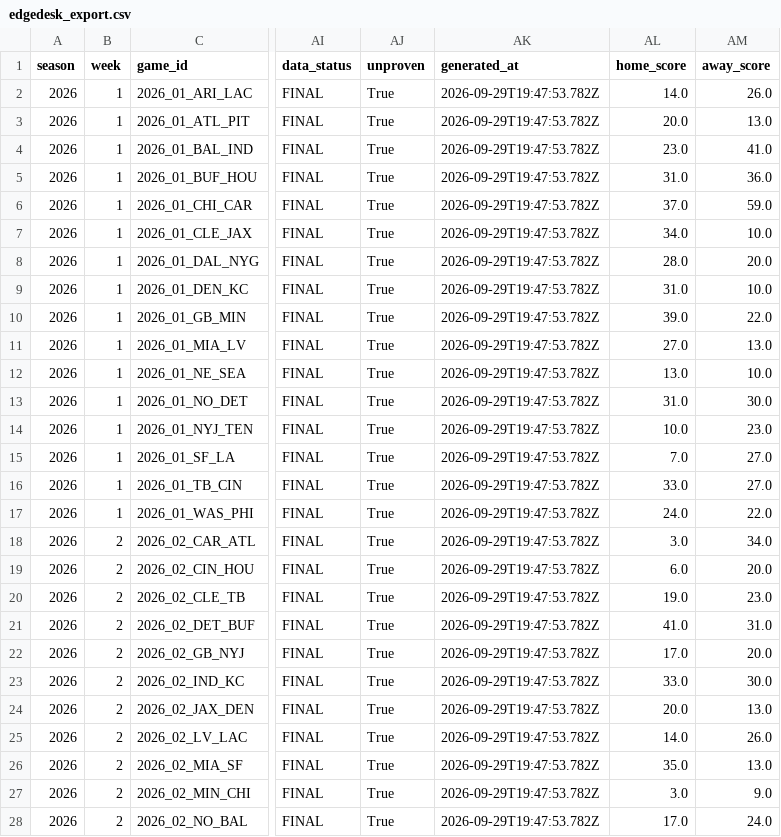
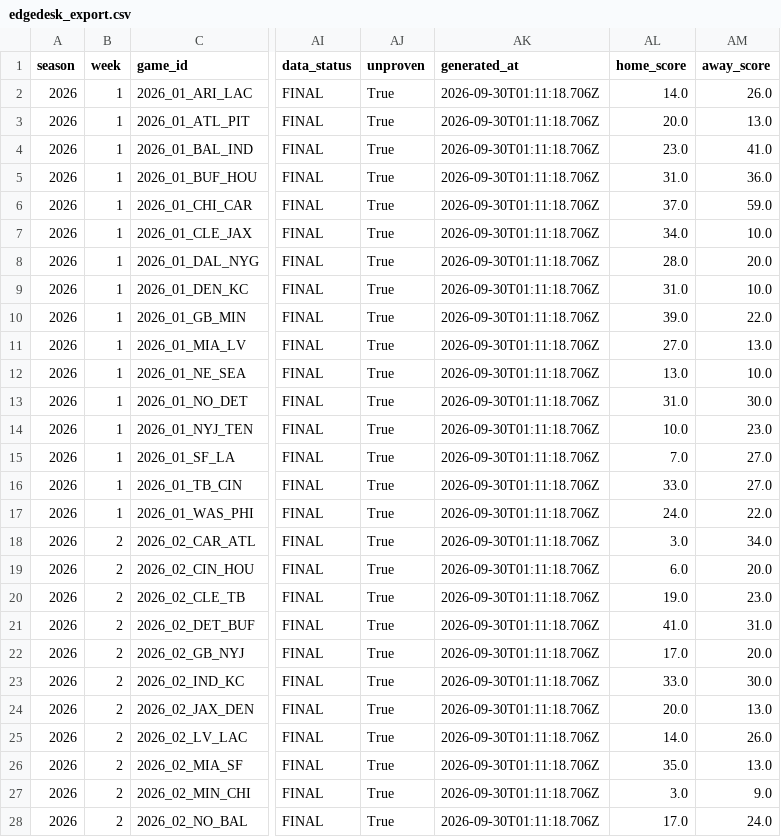
Before and after one commit to azcal/mbm-nfl, a CSV file: logs/edgedesk_export.csv, drawn as a sheet; only a part is shown, gaps mark what is left out; the diff covers the shown part only; the diff names each change by its address in the sheet, - before the commit and + after, or states it on an @@ line.

```diff
--- a/logs/edgedesk_export.csv
+++ b/logs/edgedesk_export.csv
-AK2:AK28 (generated_at): 2026-09-29T19:47:53.782Z
+AK2:AK28 (generated_at): 2026-09-30T01:11:18.706Z
```
Also changed, not shown: 136 edited cells elsewhere in this file, logs/picks.csv, logs/predictions.csv, 3 other files.
